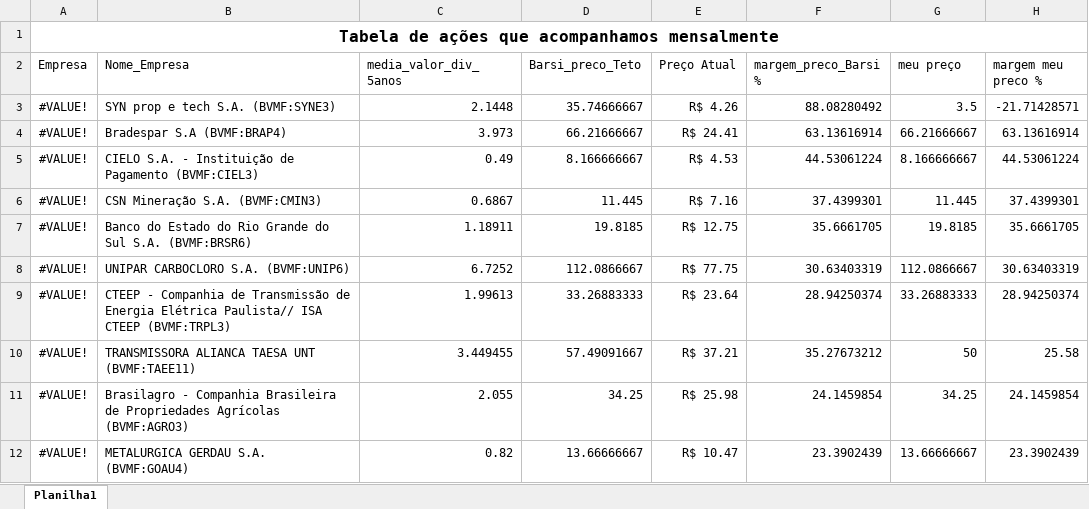
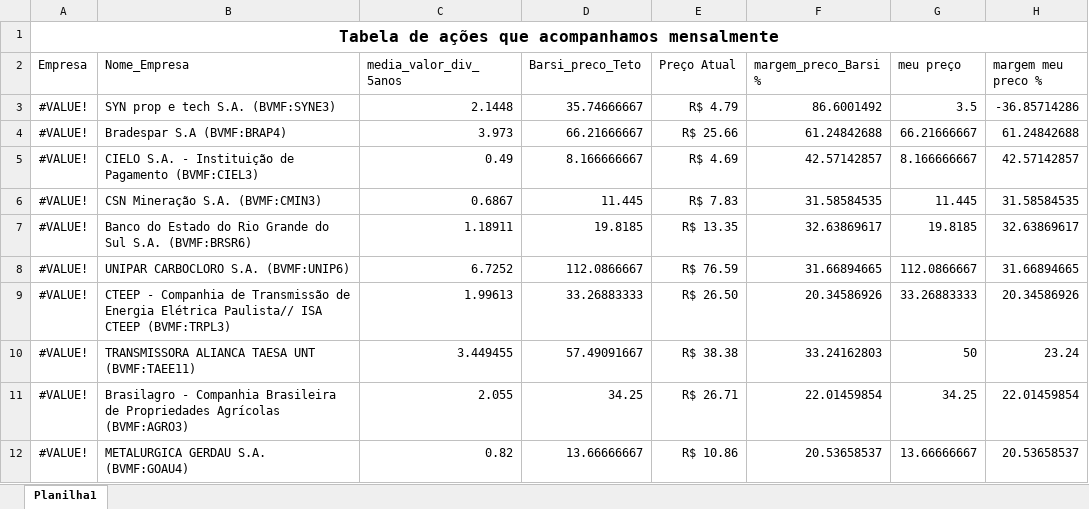
Before and after one commit to johnys22237/DOPD, an Excel workbook: acoes_que_acompanhamos_margens_precos_teto.xlsx, sheet Planilha1, drawn as a sheet; only a part is shown; values as stored, in another font and other column widths than the file's, no borders; table styles not drawn; the diff covers the shown part only; the diff names each change by its address in the sheet, - before the commit and + after, or states it on an @@ line.

Commit message:
Update acoes_que_acompanhamos_margens_precos_teto.xlsx

```diff
--- a/acoes_que_acompanhamos_margens_precos_teto.xlsx (sheet Planilha1)
+++ b/acoes_que_acompanhamos_margens_precos_teto.xlsx (sheet Planilha1)
-E3 (Preço Atual): R$ 4.26
+E3 (Preço Atual): R$ 4.79
-F3 (margem_preco_Barsi %): 88.08280492
+F3 (margem_preco_Barsi %): 86.6001492
-H3 (margem meu preco %): -21.71428571
+H3 (margem meu preco %): -36.85714286
-E4 (Preço Atual): R$ 24.41
+E4 (Preço Atual): R$ 25.66
-F4 (margem_preco_Barsi %): 63.13616914
+F4 (margem_preco_Barsi %): 61.24842688
-H4 (margem meu preco %): 63.13616914
+H4 (margem meu preco %): 61.24842688
-E5 (Preço Atual): R$ 4.53
+E5 (Preço Atual): R$ 4.69
-F5 (margem_preco_Barsi %): 44.53061224
+F5 (margem_preco_Barsi %): 42.57142857
-H5 (margem meu preco %): 44.53061224
+H5 (margem meu preco %): 42.57142857
-E6 (Preço Atual): R$ 7.16
+E6 (Preço Atual): R$ 7.83
-F6 (margem_preco_Barsi %): 37.4399301
+F6 (margem_preco_Barsi %): 31.58584535
-H6 (margem meu preco %): 37.4399301
+H6 (margem meu preco %): 31.58584535
-E7 (Preço Atual): R$ 12.75
+E7 (Preço Atual): R$ 13.35
-F7 (margem_preco_Barsi %): 35.6661705
+F7 (margem_preco_Barsi %): 32.63869617
-H7 (margem meu preco %): 35.6661705
+H7 (margem meu preco %): 32.63869617
-E8 (Preço Atual): R$ 77.75
+E8 (Preço Atual): R$ 76.59
-F8 (margem_preco_Barsi %): 30.63403319
+F8 (margem_preco_Barsi %): 31.66894665
-H8 (margem meu preco %): 30.63403319
+H8 (margem meu preco %): 31.66894665
-E9 (Preço Atual): R$ 23.64
+E9 (Preço Atual): R$ 26.50
-F9 (margem_preco_Barsi %): 28.94250374
+F9 (margem_preco_Barsi %): 20.34586926
-H9 (margem meu preco %): 28.94250374
+H9 (margem meu preco %): 20.34586926
-E10 (Preço Atual): R$ 37.21
+E10 (Preço Atual): R$ 38.38
-F10 (margem_preco_Barsi %): 35.27673212
+F10 (margem_preco_Barsi %): 33.24162803
-H10 (margem meu preco %): 25.58
+H10 (margem meu preco %): 23.24
-E11 (Preço Atual): R$ 25.98
+E11 (Preço Atual): R$ 26.71
-F11 (margem_preco_Barsi %): 24.1459854
+F11 (margem_preco_Barsi %): 22.01459854
-H11 (margem meu preco %): 24.1459854
+H11 (margem meu preco %): 22.01459854
-E12 (Preço Atual): R$ 10.47
+E12 (Preço Atual): R$ 10.86
-F12 (margem_preco_Barsi %): 23.3902439
+F12 (margem_preco_Barsi %): 20.53658537
-H12 (margem meu preco %): 23.3902439
+H12 (margem meu preco %): 20.53658537
```
Also changed, not shown: 69 edited cells elsewhere in this sheet.
